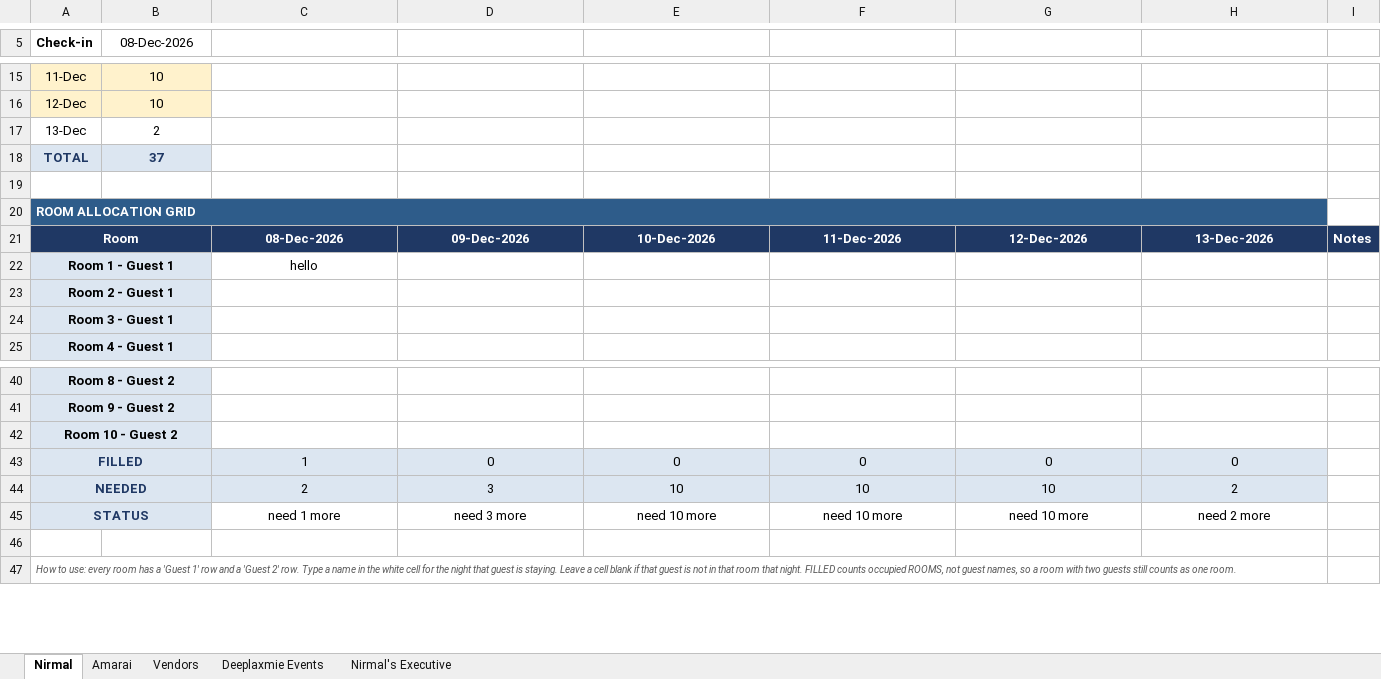
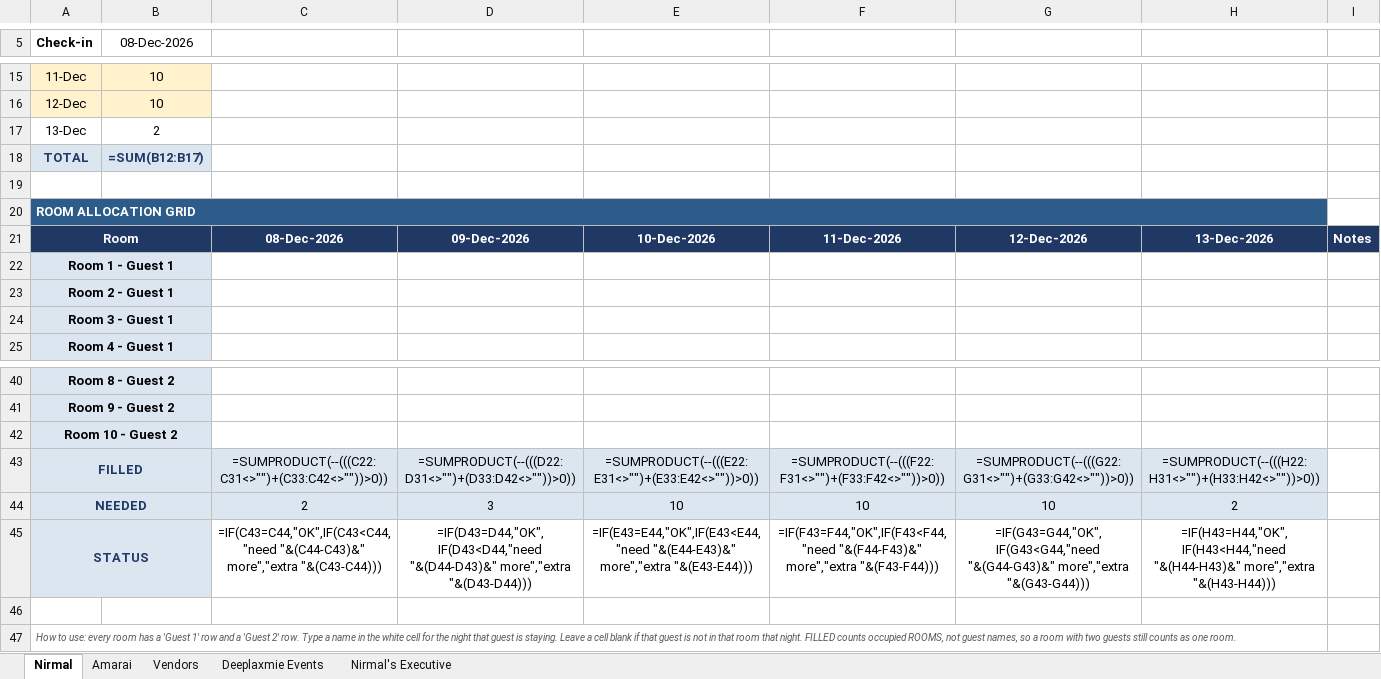
Before and after one commit to surajsingh81/wedding_tracker, an Excel workbook: Wedding_Expense_Tracker_Dec2026.xlsx, sheet Nirmal, drawn as a sheet; only a part is shown, gaps mark what is left out; values as stored, in another font and other column widths than the file's, no borders; formulas without a stored value are shown as written; conditional formats not drawn; the diff names each change by its address in the sheet, - before the commit and + after, or states it on an @@ line.

Commit message:
Clear test guest from Nirmal 08-Dec room 1

```diff
--- a/Wedding_Expense_Tracker_Dec2026.xlsx (sheet Nirmal)
+++ b/Wedding_Expense_Tracker_Dec2026.xlsx (sheet Nirmal)
-B18 (08-Dec-2026): 37
+B18 (08-Dec-2026): =SUM(B12:B17)
-C22: hello
+C22: (empty)
-C43: 1
+C43: =SUMPRODUCT(--(((C22:C31<>"")+(C33:C42<>""))>0))
-D43: 0
+D43: =SUMPRODUCT(--(((D22:D31<>"")+(D33:D42<>""))>0))
-E43: 0
+E43: =SUMPRODUCT(--(((E22:E31<>"")+(E33:E42<>""))>0))
-F43: 0
+F43: =SUMPRODUCT(--(((F22:F31<>"")+(F33:F42<>""))>0))
-G43: 0
+G43: =SUMPRODUCT(--(((G22:G31<>"")+(G33:G42<>""))>0))
-H43: 0
+H43: =SUMPRODUCT(--(((H22:H31<>"")+(H33:H42<>""))>0))
-C45: need 1 more
+C45: =IF(C43=C44,"OK",IF(C43<C44,"need "&(C44-C43)&" more","extra "&(C43-C44)))
-D45: need 3 more
+D45: =IF(D43=D44,"OK",IF(D43<D44,"need "&(D44-D43)&" more","extra "&(D43-D44)))
-E45: need 10 more
+E45: =IF(E43=E44,"OK",IF(E43<E44,"need "&(E44-E43)&" more","extra "&(E43-E44)))
-F45: need 10 more
+F45: =IF(F43=F44,"OK",IF(F43<F44,"need "&(F44-F43)&" more","extra "&(F43-F44)))
-G45: need 10 more
+G45: =IF(G43=G44,"OK",IF(G43<G44,"need "&(G44-G43)&" more","extra "&(G43-G44)))
-H45: need 2 more
+H45: =IF(H43=H44,"OK",IF(H43<H44,"need "&(H44-H43)&" more","extra "&(H43-H44)))
```
Also changed, not shown: sheet Vendors, sheet Amarai, sheet Nirmal's Executive, 1 other file.
